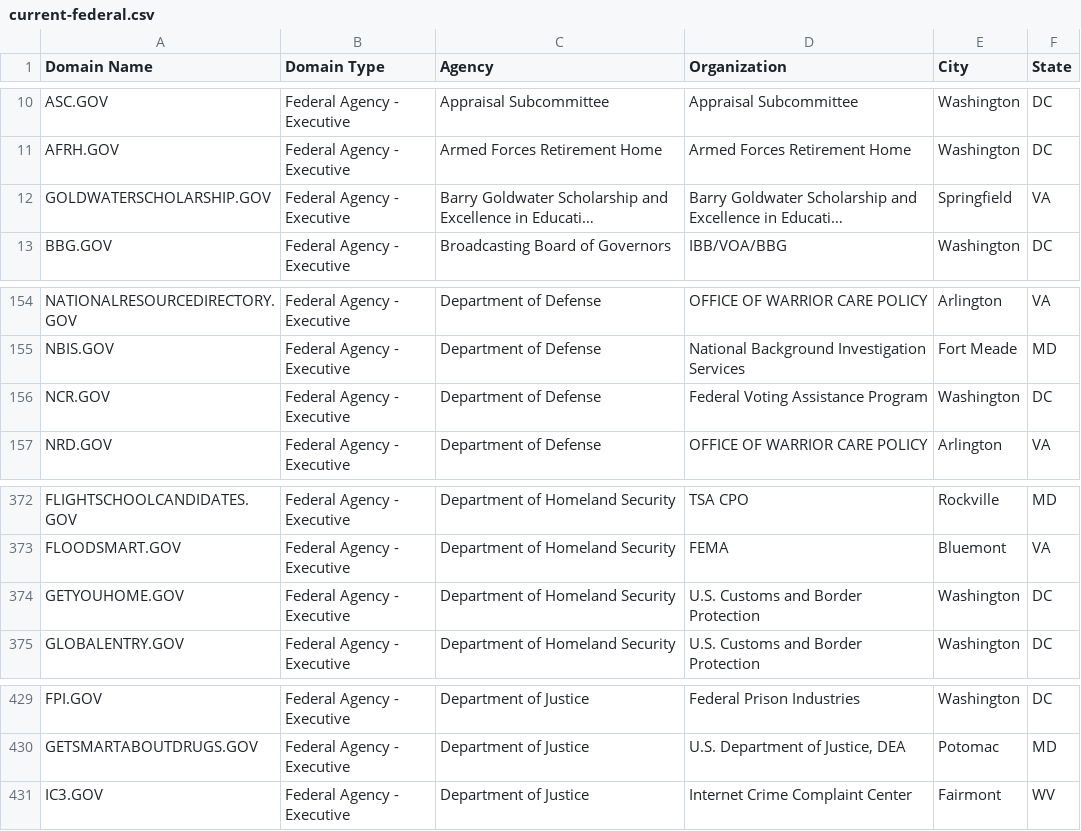
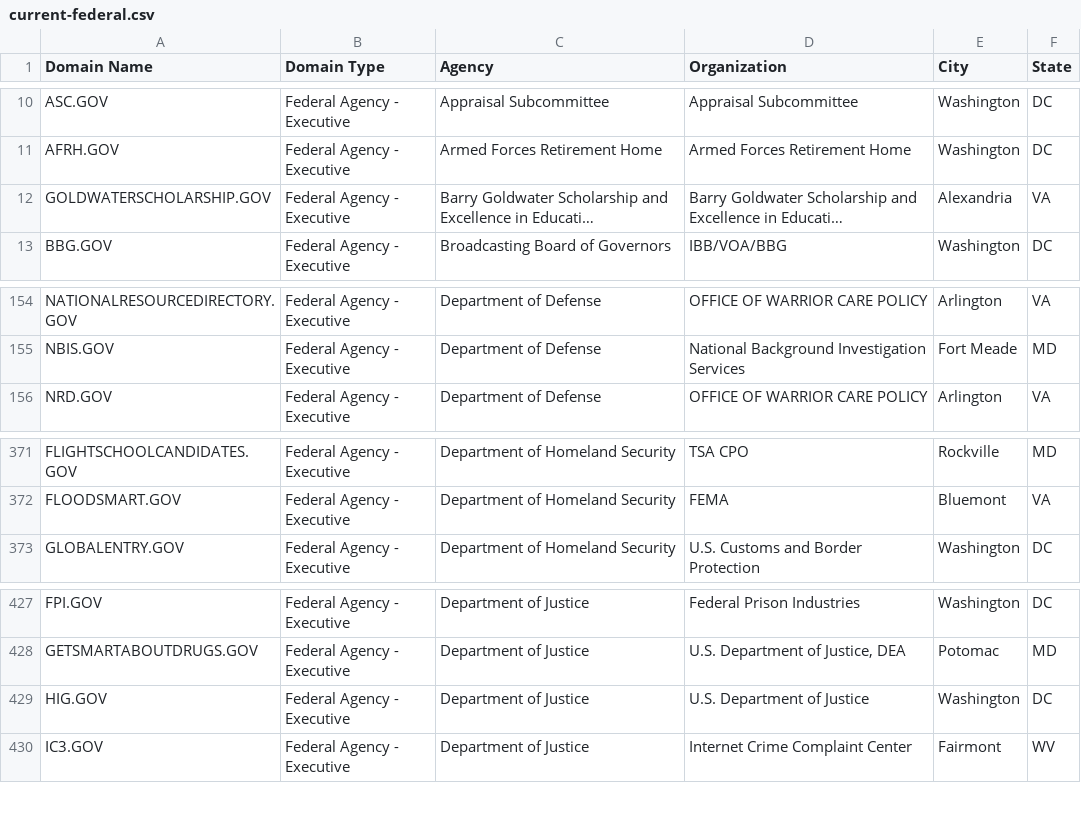
Before and after one commit to GSA/data, a CSV file: dotgov-domains/current-federal.csv, drawn as a sheet; only a part is shown, gaps mark what is left out; long unchanged cells end in …; removed rows and columns are numbered as before the commit, all else as after; the diff names each change by its address in the sheet, - before the commit and + after, or states it on an @@ line.

```diff
--- a/dotgov-domains/current-federal.csv
+++ b/dotgov-domains/current-federal.csv
-E12 (City): Springfield
+E12 (City): Alexandria
-row 156: NCR.GOV | Federal Agency - Executive | Department of Defense | Federal Voting Assistance Program | Washington | DC
-row 374: GETYOUHOME.GOV | Federal Agency - Executive | Department of Homeland Security | U.S. Customs and Border Protection | Washington | DC
+row 429: HIG.GOV | Federal Agency - Executive | Department of Justice | U.S. Department of Justice | Washington | DC
```
Also changed, not shown: dotgov-domains/current-full.csv.
